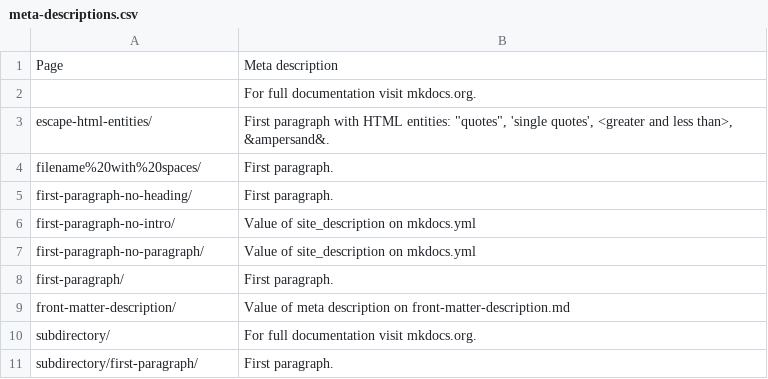
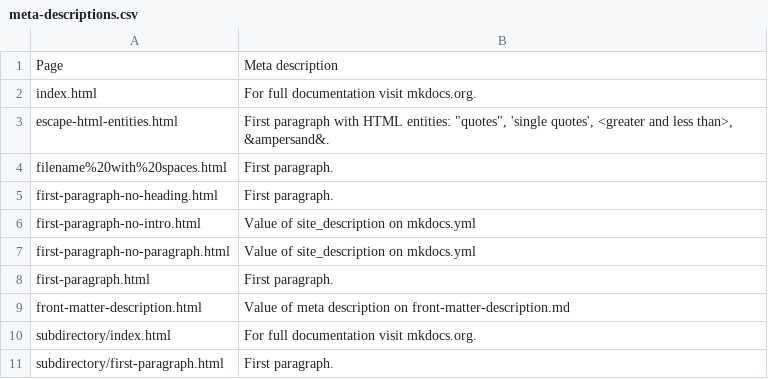
Before and after one commit to prcr/mkdocs-meta-descriptions-plugin, a CSV file: meta-descriptions.csv, drawn as a sheet.

```diff
--- a/meta-descriptions.csv
+++ b/meta-descriptions.csv
@@ -1,11 +1,11 @@
 Page,Meta description
-,For full documentation visit mkdocs.org.
-escape-html-entities/,"First paragraph with HTML entities: ""quotes"", 'single quotes', <greater and less than>, &ampersand&."
-filename%20with%20spaces/,First paragraph.
-first-paragraph-no-heading/,First paragraph.
-first-paragraph-no-intro/,Value of site_description on mkdocs.yml
-first-paragraph-no-paragraph/,Value of site_description on mkdocs.yml
-first-paragraph/,First paragraph.
-front-matter-description/,Value of meta description on front-matter-description.md
-subdirectory/,For full documentation visit mkdocs.org.
-subdirectory/first-paragraph/,First paragraph.
+index.html,For full documentation visit mkdocs.org.
+escape-html-entities.html,"First paragraph with HTML entities: ""quotes"", 'single quotes', <greater and less than>, &ampersand&."
+filename%20with%20spaces.html,First paragraph.
+first-paragraph-no-heading.html,First paragraph.
+first-paragraph-no-intro.html,Value of site_description on mkdocs.yml
+first-paragraph-no-paragraph.html,Value of site_description on mkdocs.yml
+first-paragraph.html,First paragraph.
+front-matter-description.html,Value of meta description on front-matter-description.md
+subdirectory/index.html,For full documentation visit mkdocs.org.
+subdirectory/first-paragraph.html,First paragraph.
```
Also changed, not shown: 24 other files.
